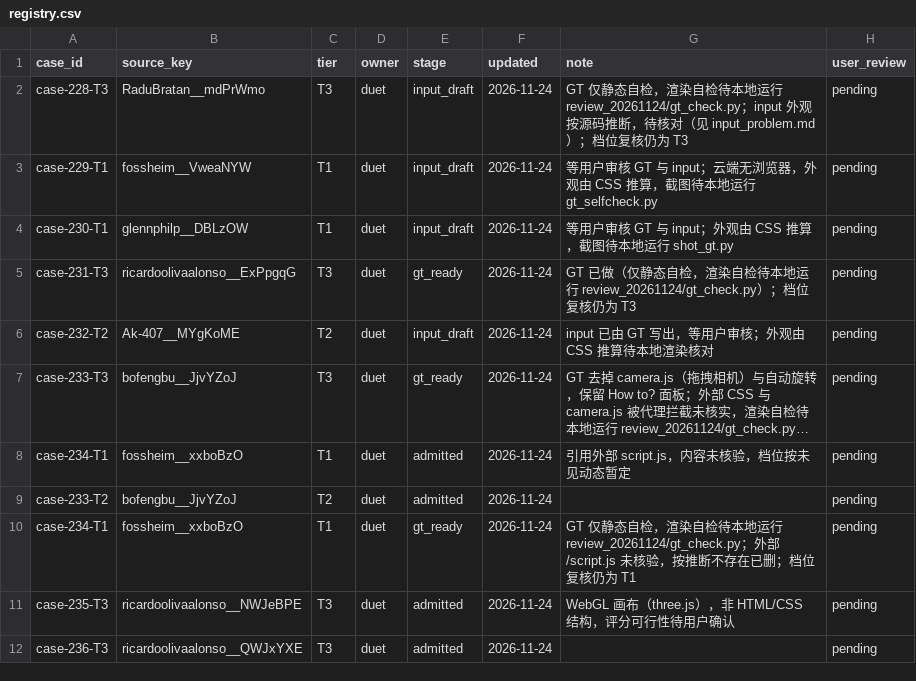
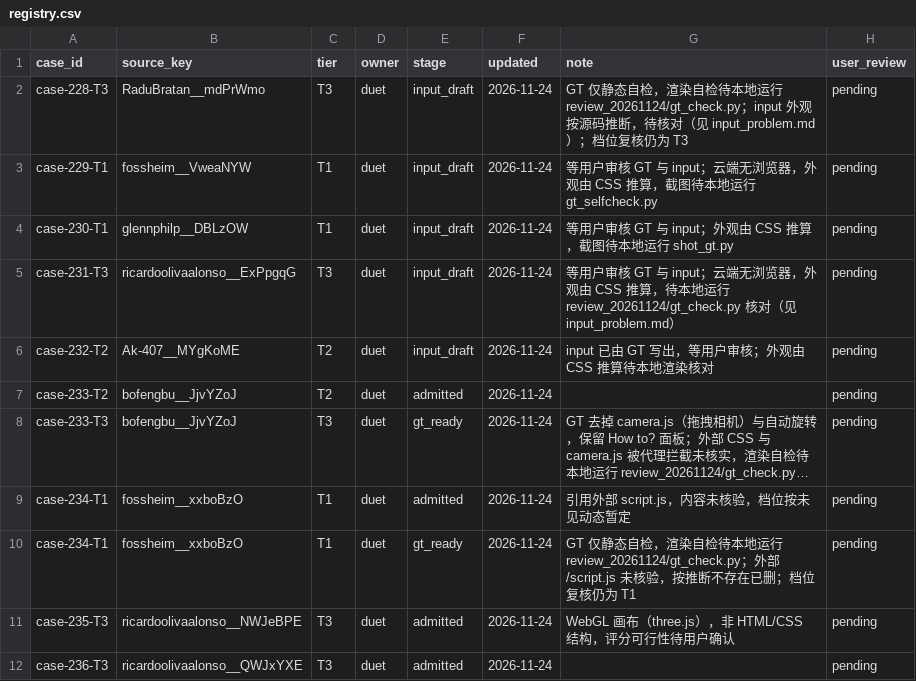
Before and after one commit to David-112233/case-collection, a CSV file: cases/registry.csv, drawn as a sheet; only a part is shown; long unchanged cells end in …; the diff names each change by its address in the sheet, - before the commit and + after, or states it on an @@ line.

```diff
--- a/cases/registry.csv
+++ b/cases/registry.csv
-E5 (stage): gt_ready
+E5 (stage): input_draft
-G5 (note): GT 已做（仅静态自检，渲染自检待本地运行 review_20261124/gt_check.py）；档位复核仍为 T3
+G5 (note): 等用户审核 GT 与 input；云端无浏览器，外观由 CSS 推算，待本地运行 review_20261124/gt_check.py 核对（见 input_problem.md）
@@ row 9 moved to row 7: case-233-T2 @@
```
Also changed, not shown: 4 other files.
